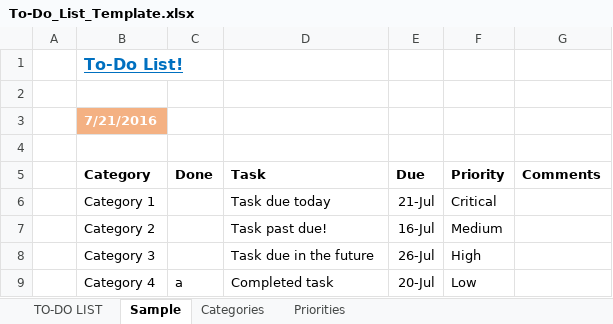
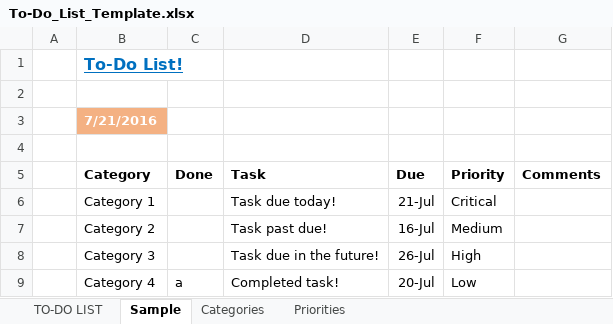
Before and after one commit to srrm-lwn/playground, an Excel workbook: To-Do_List_Template.xlsx, sheet Sample, drawn as a sheet; values as stored, in another font and other column widths than the file's, no borders; conditional formats not drawn; the diff names each change by its address in the sheet, - before the commit and + after, or states it on an @@ line.

Commit message:
To Do List Excel Template

```diff
--- a/To-Do_List_Template.xlsx (sheet Sample)
+++ b/To-Do_List_Template.xlsx (sheet Sample)
-D6 (Task): Task due today
+D6 (Task): Task due today!
-D8 (Task): Task due in the future
+D8 (Task): Task due in the future!
-D9 (Task): Completed task
+D9 (Task): Completed task!
```
